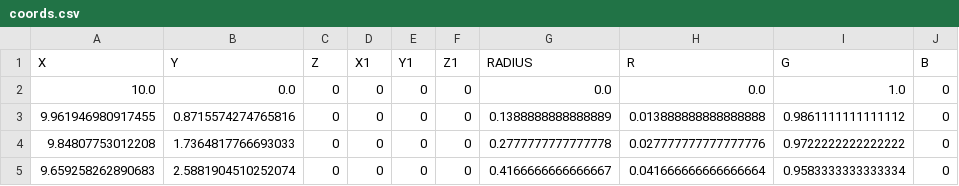
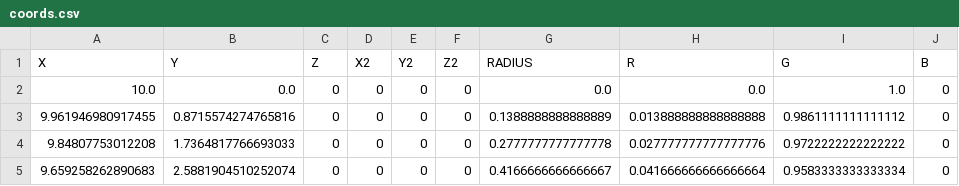
Before and after one commit to pavelvasev/38parrots, a CSV file: views/lines/data/coords.csv, drawn as a sheet; only a part is shown; the diff names each change by its address in the sheet, - before the commit and + after, or states it on an @@ line.

```diff
--- a/views/lines/data/coords.csv
+++ b/views/lines/data/coords.csv
-D1: X1
+D1: X2
-E1: Y1
+E1: Y2
-F1: Z1
+F1: Z2
```
Also changed, not shown: 28 other files.
